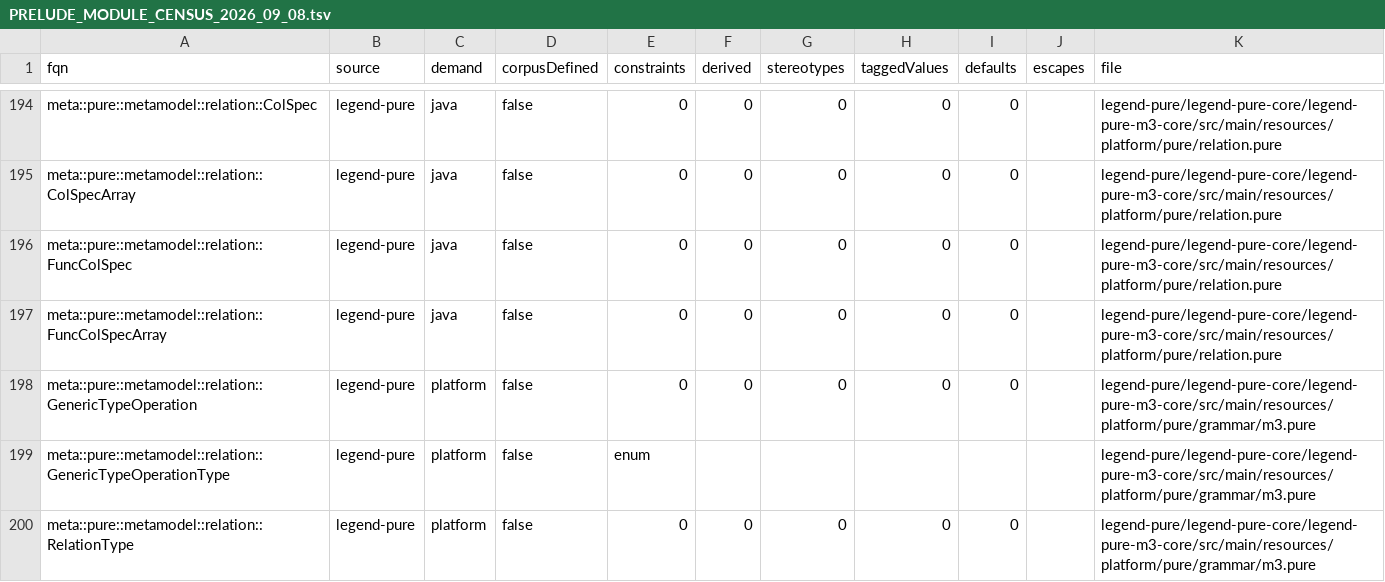
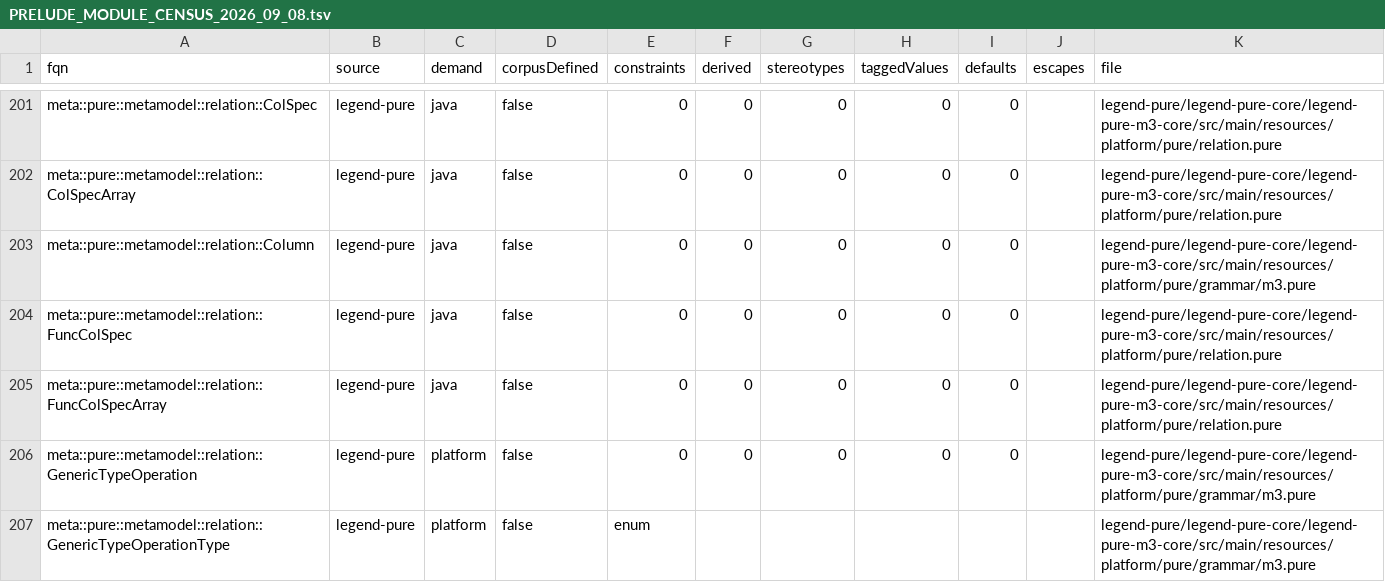
Before and after one commit to kevin-m-knight-gs/legend-lite, a TSV file: docs/PRELUDE_MODULE_CENSUS_2026_09_08.tsv, drawn as a sheet; only a part is shown, gaps mark what is left out; the shorter side is filled out with more unchanged rows; the diff covers the shown part only.

```diff
--- a/docs/PRELUDE_MODULE_CENSUS_2026_09_08.tsv
+++ b/docs/PRELUDE_MODULE_CENSUS_2026_09_08.tsv
@@ -195,2 +202,3 @@ meta::pure::metamodel::relation::ColSpec	legend-pure	java	false	0	0	0	0	0		legen
 meta::pure::metamodel::relation::ColSpecArray	legend-pure	java	false	0	0	0	0	0		legend-pure/legend-pure-core/legend-pure-m3-core/src/main/resources/platform/pure/relation.pure
+meta::pure::metamodel::relation::Column	legend-pure	java	false	0	0	0	0	0		legend-pure/legend-pure-core/legend-pure-m3-core/src/main/resources/platform/pure/grammar/m3.pure
 meta::pure::metamodel::relation::FuncColSpec	legend-pure	java	false	0	0	0	0	0		legend-pure/legend-pure-core/legend-pure-m3-core/src/main/resources/platform/pure/relation.pure
```
Also changed, not shown: 16 added rows and 4 edited cells elsewhere in this file, 10 other files.
